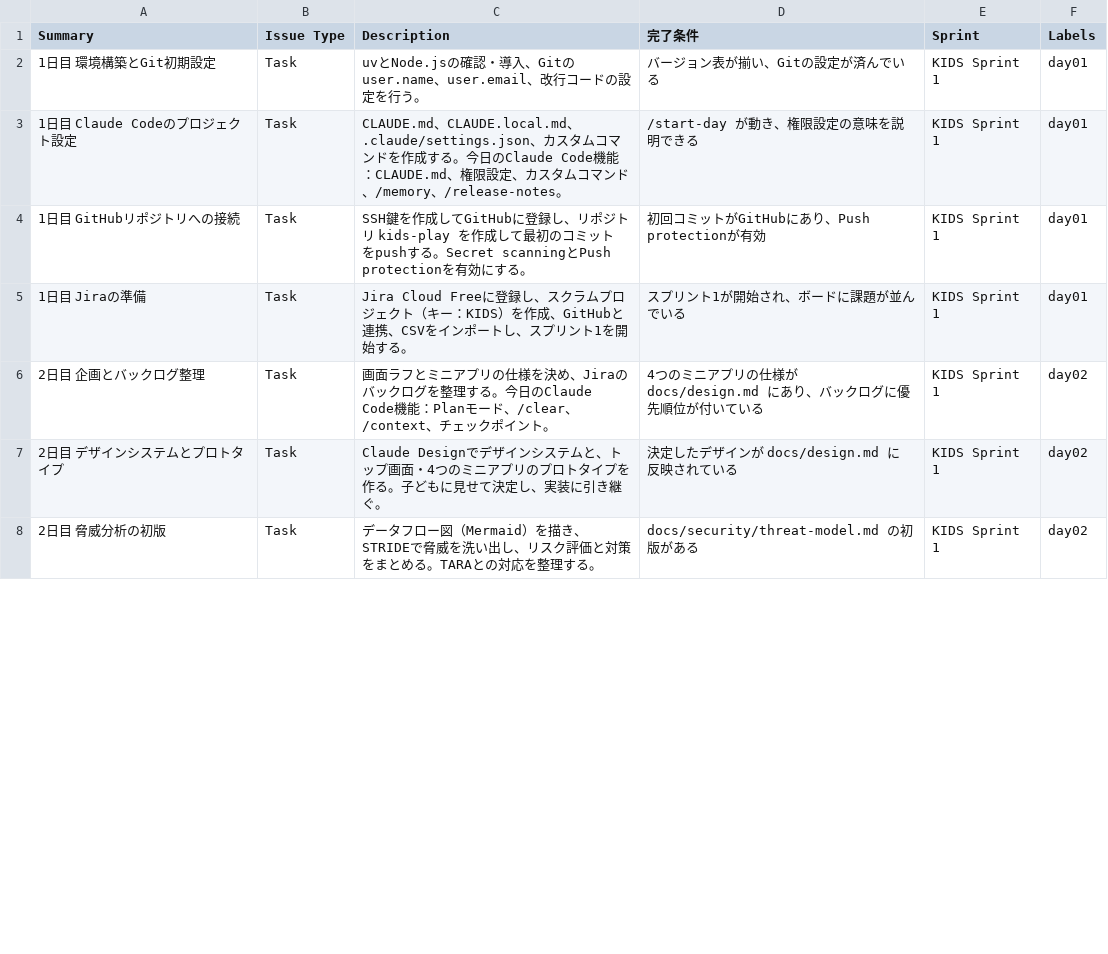
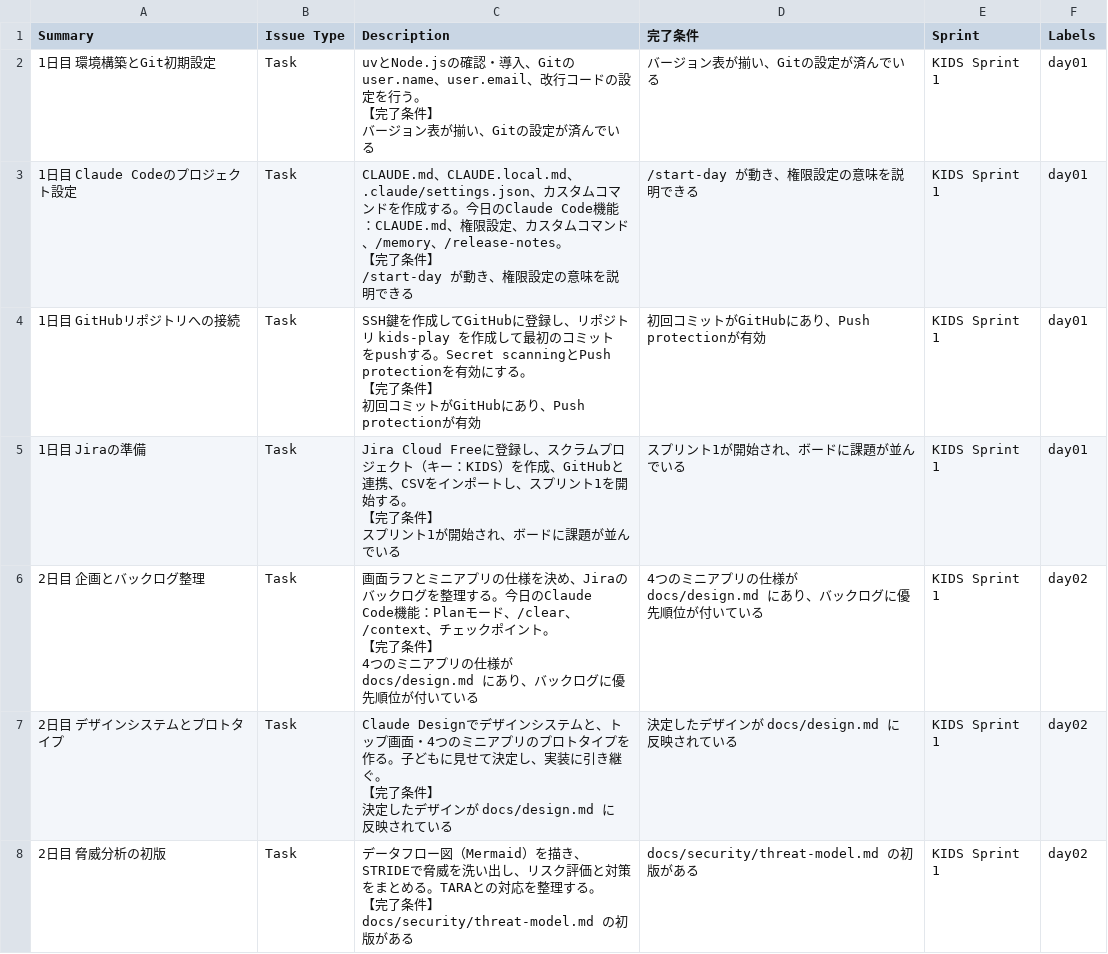
Before and after one commit to Hayato-F110/kids-play, a CSV file: docs/jira-import.csv, drawn as a sheet; only a part is shown; the diff covers the shown part only.

```diff
--- a/docs/jira-import.csv
+++ b/docs/jira-import.csv
@@ -1,8 +1,29 @@
 Summary,Issue Type,Description,完了条件,Sprint,Labels
-1日目 環境構築とGit初期設定,Task,"uvとNode.jsの確認・導入、Gitのuser.name、user.email、改行コードの設定を行う。",バージョン表が揃い、Gitの設定が済んでいる,KIDS Sprint 1,day01
-1日目 Claude Codeのプロジェクト設定,Task,"CLAUDE.md、CLAUDE.local.md、.claude/settings.json、カスタムコマンドを作成する。今日のClaude Code機能：CLAUDE.md、権限設定、カスタムコマンド、/memory、/release-notes。",/start-day が動き、権限設定の意味を説明できる,KIDS Sprint 1,day01
-1日目 GitHubリポジトリへの接続,Task,"SSH鍵を作成してGitHubに登録し、リポジトリ kids-play を作成して最初のコミットをpushする。Secret scanningとPush protectionを有効にする。",初回コミットがGitHubにあり、Push protectionが有効,KIDS Sprint 1,day01
-1日目 Jiraの準備,Task,"Jira Cloud Freeに登録し、スクラムプロジェクト（キー：KIDS）を作成、GitHubと連携、CSVをインポートし、スプリント1を開始する。",スプリント1が開始され、ボードに課題が並んでいる,KIDS Sprint 1,day01
-2日目 企画とバックログ整理,Task,"画面ラフとミニアプリの仕様を決め、Jiraのバックログを整理する。今日のClaude Code機能：Planモード、/clear、/context、チェックポイント。",4つのミニアプリの仕様が docs/design.md にあり、バックログに優先順位が付いている,KIDS Sprint 1,day02
-2日目 デザインシステムとプロトタイプ,Task,"Claude Designでデザインシステムと、トップ画面・4つのミニアプリのプロトタイプを作る。子どもに見せて決定し、実装に引き継ぐ。",決定したデザインが docs/design.md に反映されている,KIDS Sprint 1,day02
-2日目 脅威分析の初版,Task,"データフロー図（Mermaid）を描き、STRIDEで脅威を洗い出し、リスク評価と対策をまとめる。TARAとの対応を整理する。",docs/security/threat-model.md の初版がある,KIDS Sprint 1,day02
+1日目 環境構築とGit初期設定,Task,"uvとNode.jsの確認・導入、Gitのuser.name、user.email、改行コードの設定を行う。
+
+【完了条件】
+バージョン表が揃い、Gitの設定が済んでいる",バージョン表が揃い、Gitの設定が済んでいる,KIDS Sprint 1,day01
+1日目 Claude Codeのプロジェクト設定,Task,"CLAUDE.md、CLAUDE.local.md、.claude/settings.json、カスタムコマンドを作成する。今日のClaude Code機能：CLAUDE.md、権限設定、カスタムコマンド、/memory、/release-notes。
+
+【完了条件】
+/start-day が動き、権限設定の意味を説明できる",/start-day が動き、権限設定の意味を説明できる,KIDS Sprint 1,day01
+1日目 GitHubリポジトリへの接続,Task,"SSH鍵を作成してGitHubに登録し、リポジトリ kids-play を作成して最初のコミットをpushする。Secret scanningとPush protectionを有効にする。
+
+【完了条件】
+初回コミットがGitHubにあり、Push protectionが有効",初回コミットがGitHubにあり、Push protectionが有効,KIDS Sprint 1,day01
+1日目 Jiraの準備,Task,"Jira Cloud Freeに登録し、スクラムプロジェクト（キー：KIDS）を作成、GitHubと連携、CSVをインポートし、スプリント1を開始する。
+
+【完了条件】
+スプリント1が開始され、ボードに課題が並んでいる",スプリント1が開始され、ボードに課題が並んでいる,KIDS Sprint 1,day01
+2日目 企画とバックログ整理,Task,"画面ラフとミニアプリの仕様を決め、Jiraのバックログを整理する。今日のClaude Code機能：Planモード、/clear、/context、チェックポイント。
+
+【完了条件】
+4つのミニアプリの仕様が docs/design.md にあり、バックログに優先順位が付いている",4つのミニアプリの仕様が docs/design.md にあり、バックログに優先順位が付いている,KIDS Sprint 1,day02
+2日目 デザインシステムとプロトタイプ,Task,"Claude Designでデザインシステムと、トップ画面・4つのミニアプリのプロトタイプを作る。子どもに見せて決定し、実装に引き継ぐ。
+
+【完了条件】
+決定したデザインが docs/design.md に反映されている",決定したデザインが docs/design.md に反映されている,KIDS Sprint 1,day02
+2日目 脅威分析の初版,Task,"データフロー図（Mermaid）を描き、STRIDEで脅威を洗い出し、リスク評価と対策をまとめる。TARAとの対応を整理する。
+
+【完了条件】
+docs/security/threat-model.md の初版がある",docs/security/threat-model.md の初版がある,KIDS Sprint 1,day02
```
Also changed, not shown: 42 edited cells elsewhere in this file, 5 other files.
